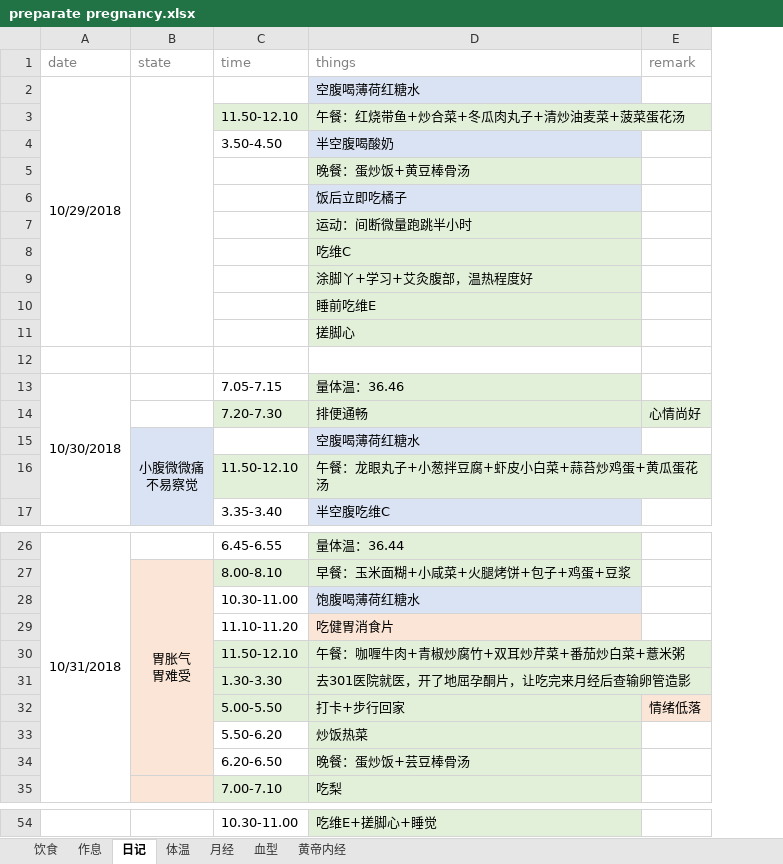
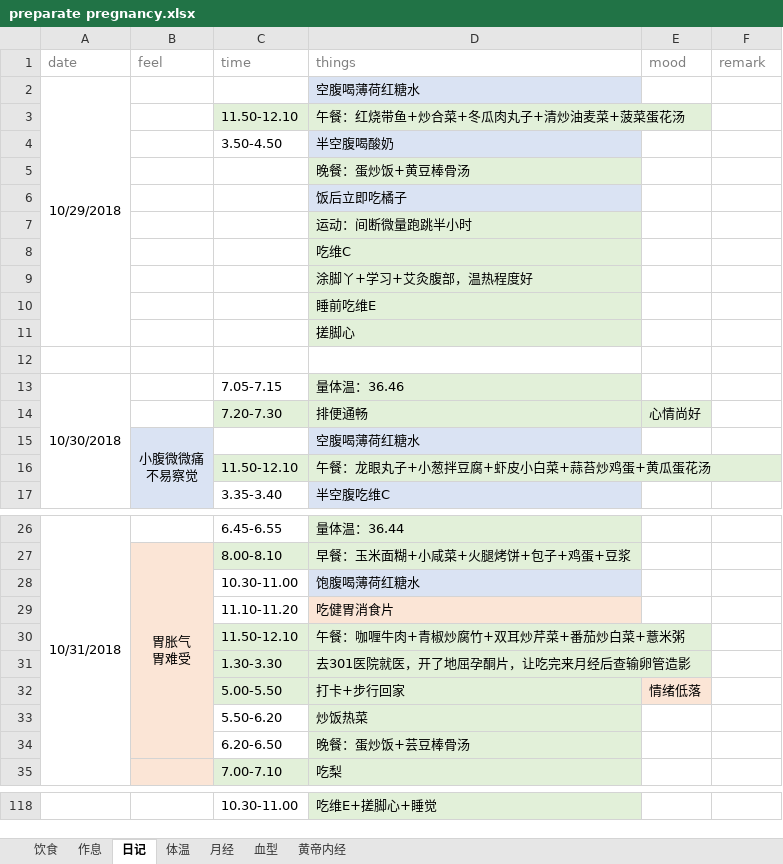
Before and after one commit to ivytry/blog, an Excel workbook: preparate pregnancy.xlsx, sheet 日记, drawn as a sheet; only a part is shown, gaps mark what is left out; values as stored, in another font and other column widths than the file's, no borders; removed rows and columns are numbered as before the commit, all else as after; the diff covers the shown part only; the diff names each change by its address in the sheet, - before the commit and + after, or states it on an @@ line.

```diff
--- a/preparate pregnancy.xlsx (sheet 日记)
+++ b/preparate pregnancy.xlsx (sheet 日记)
+column E (mood), row 14: 心情尚好; row 32: 情绪低落
-B1: state
+B1: feel
-B2:B11 merged
-F14 (remark): 心情尚好
+F14 (remark): (empty)
-F14 fill: #E2F0D9
+F14 fill: none
-F32 (remark): 情绪低落
+F32 (remark): (empty)
-F32 fill: #FBE5D6
+F32 fill: none
```
Also changed, not shown: 64 added rows, 3 edited cells, cell formats and merged cells elsewhere in this sheet, sheet 体温.
